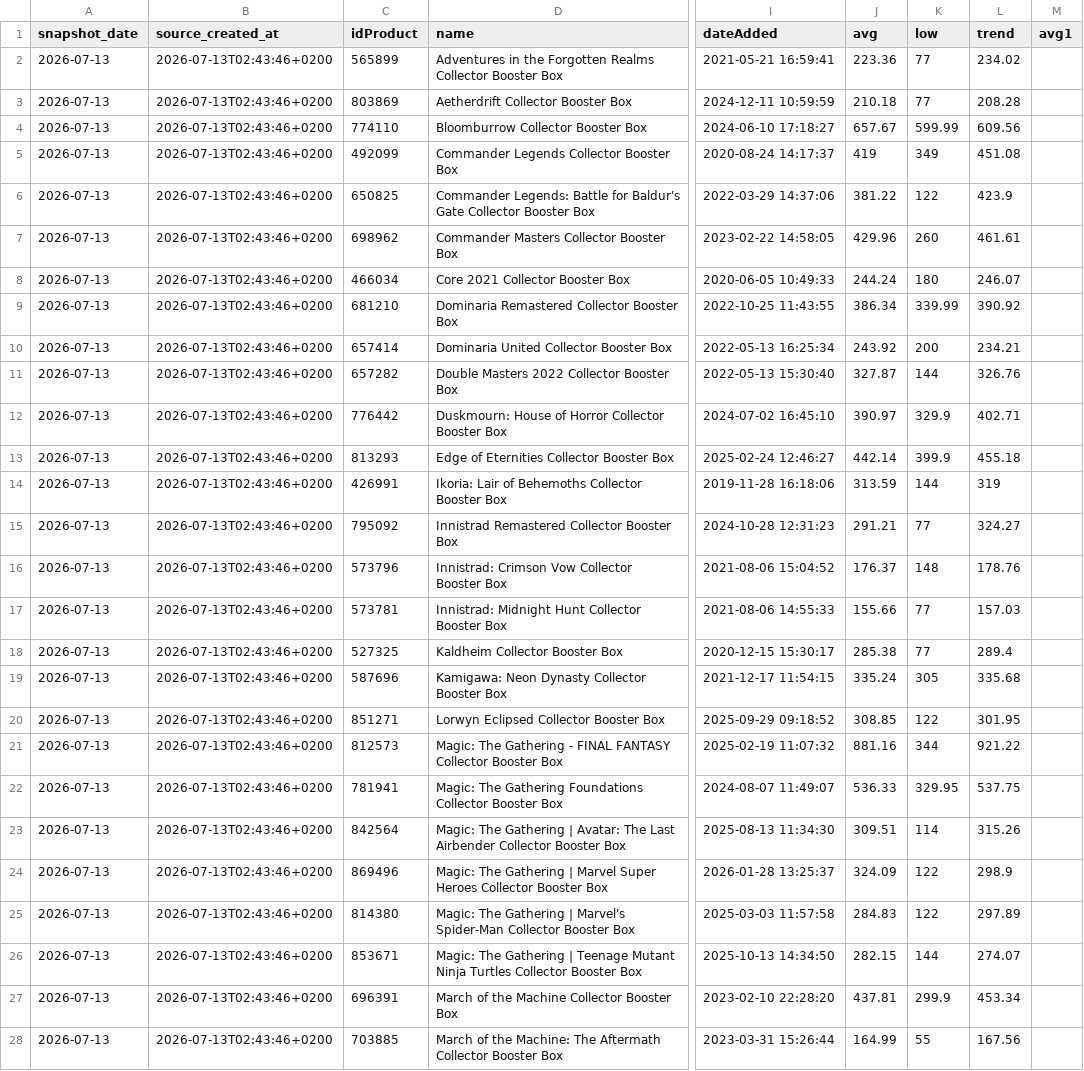
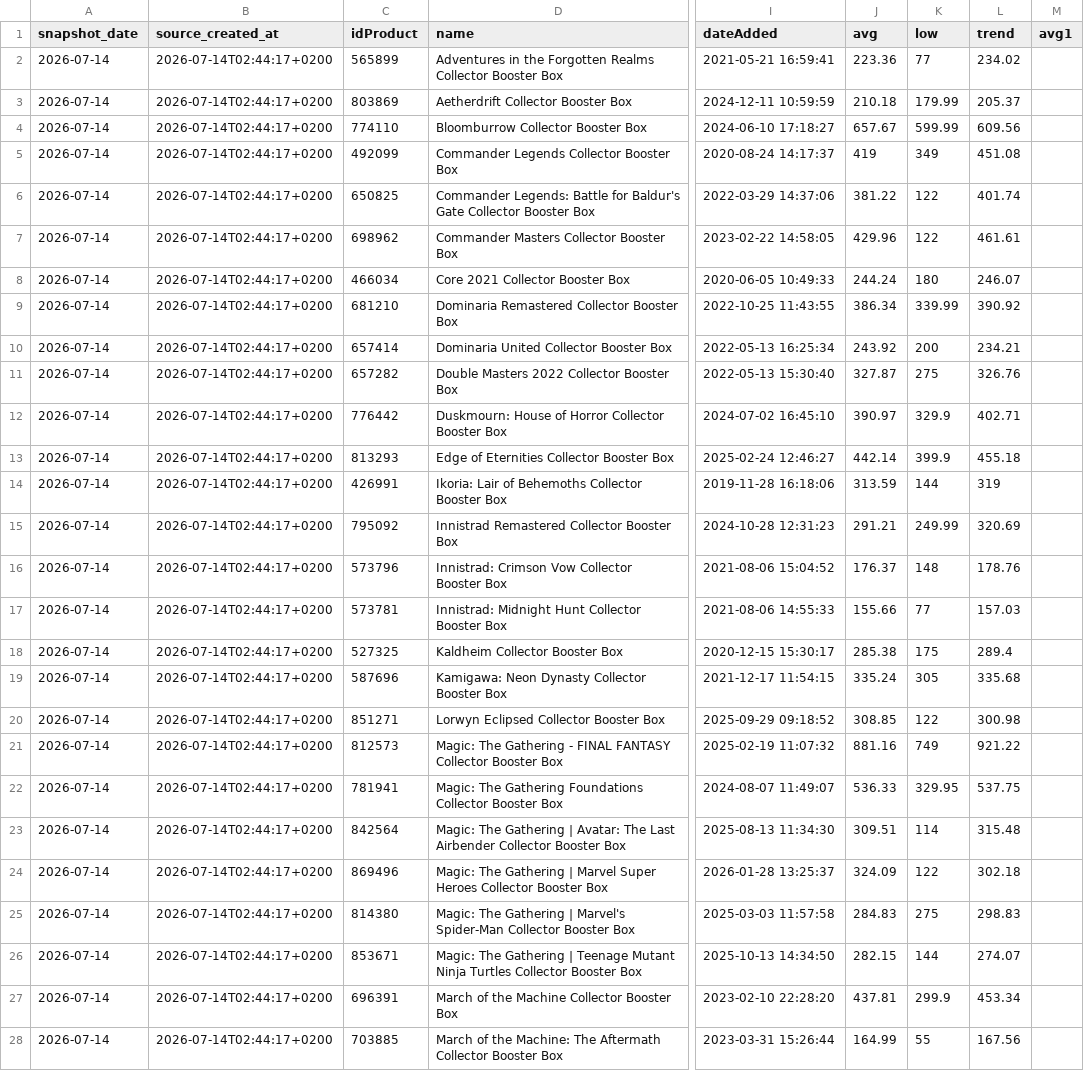
Before and after one commit to circular-code/cardmarket-tracker, a CSV file: data/latest_snapshot.csv, drawn as a sheet; only a part is shown, gaps mark what is left out; the diff covers the shown part only; the diff names each change by its address in the sheet, - before the commit and + after, or states it on an @@ line.

```diff
--- a/data/latest_snapshot.csv
+++ b/data/latest_snapshot.csv
-A2:A28 (snapshot_date): 2026-07-13
+A2:A28 (snapshot_date): 2026-07-14
-B2:B28 (source_created_at): 2026-07-13T02:43:46+0200
+B2:B28 (source_created_at): 2026-07-14T02:44:17+0200
-K3 (low): 77
+K3 (low): 179.99
-L3 (trend): 208.28
+L3 (trend): 205.37
-L6 (trend): 423.9
+L6 (trend): 401.74
-K7 (low): 260
+K7 (low): 122
-K11 (low): 144
+K11 (low): 275
-K15 (low): 77
+K15 (low): 249.99
-L15 (trend): 324.27
+L15 (trend): 320.69
-K18 (low): 77
+K18 (low): 175
-L20 (trend): 301.95
+L20 (trend): 300.98
-K21 (low): 344
+K21 (low): 749
-L23 (trend): 315.26
+L23 (trend): 315.48
-L24 (trend): 298.9
+L24 (trend): 302.18
-K25 (low): 122
+K25 (low): 275
-L25 (trend): 297.89
+L25 (trend): 298.83
```
Also changed, not shown: 62 edited cells elsewhere in this file, 3 other files.
